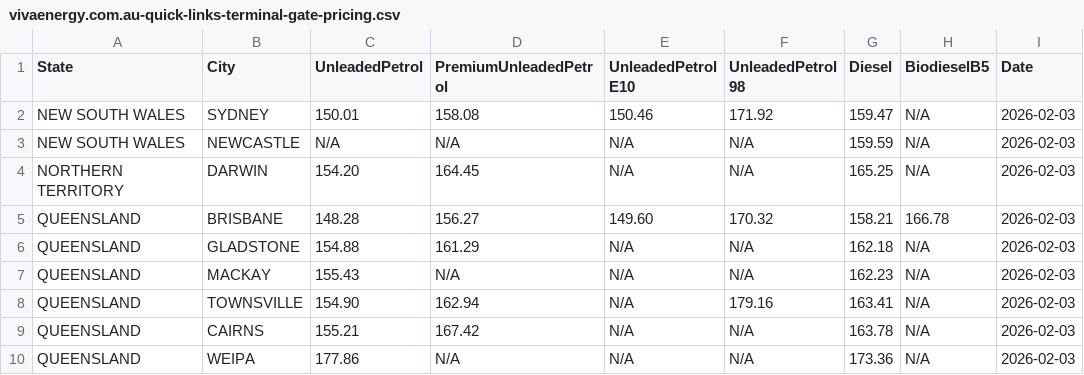
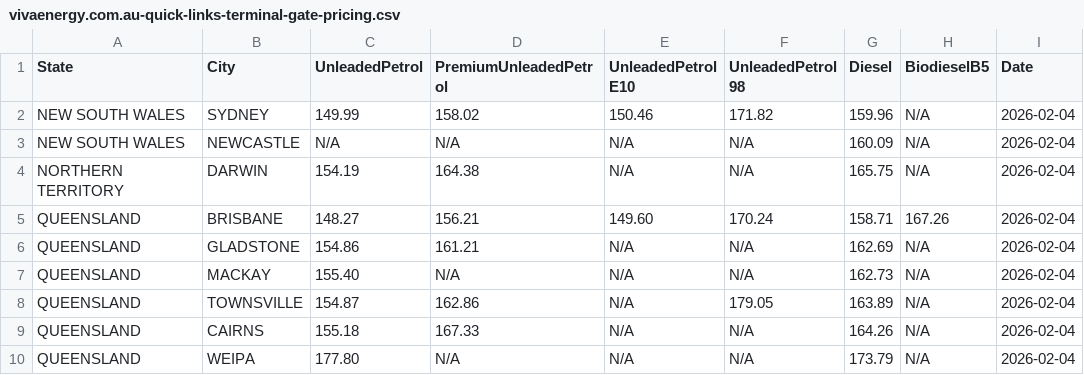
Before and after one commit to nwbort/tgp-viva, a CSV file: vivaenergy.com.au-quick-links-terminal-gate-pricing.csv, drawn as a sheet; only a part is shown; the diff covers the shown part only.

```diff
--- a/vivaenergy.com.au-quick-links-terminal-gate-pricing.csv
+++ b/vivaenergy.com.au-quick-links-terminal-gate-pricing.csv
@@ -1,10 +1,10 @@
 State,City,UnleadedPetrol,PremiumUnleadedPetrol,UnleadedPetrol E10,UnleadedPetrol 98,Diesel,BiodieselB5,Date
-NEW SOUTH WALES,SYDNEY,150.01,158.08,150.46,171.92,159.47,N/A,2026-02-03
-NEW SOUTH WALES,NEWCASTLE,N/A,N/A,N/A,N/A,159.59,N/A,2026-02-03
-NORTHERN TERRITORY,DARWIN,154.20,164.45,N/A,N/A,165.25,N/A,2026-02-03
-QUEENSLAND,BRISBANE,148.28,156.27,149.60,170.32,158.21,166.78,2026-02-03
-QUEENSLAND,GLADSTONE,154.88,161.29,N/A,N/A,162.18,N/A,2026-02-03
-QUEENSLAND,MACKAY,155.43,N/A,N/A,N/A,162.23,N/A,2026-02-03
-QUEENSLAND,TOWNSVILLE,154.90,162.94,N/A,179.16,163.41,N/A,2026-02-03
-QUEENSLAND,CAIRNS,155.21,167.42,N/A,N/A,163.78,N/A,2026-02-03
-QUEENSLAND,WEIPA,177.86,N/A,N/A,N/A,173.36,N/A,2026-02-03
+NEW SOUTH WALES,SYDNEY,149.99,158.02,150.46,171.82,159.96,N/A,2026-02-04
+NEW SOUTH WALES,NEWCASTLE,N/A,N/A,N/A,N/A,160.09,N/A,2026-02-04
+NORTHERN TERRITORY,DARWIN,154.19,164.38,N/A,N/A,165.75,N/A,2026-02-04
+QUEENSLAND,BRISBANE,148.27,156.21,149.60,170.24,158.71,167.26,2026-02-04
+QUEENSLAND,GLADSTONE,154.86,161.21,N/A,N/A,162.69,N/A,2026-02-04
+QUEENSLAND,MACKAY,155.40,N/A,N/A,N/A,162.73,N/A,2026-02-04
+QUEENSLAND,TOWNSVILLE,154.87,162.86,N/A,179.05,163.89,N/A,2026-02-04
+QUEENSLAND,CAIRNS,155.18,167.33,N/A,N/A,164.26,N/A,2026-02-04
+QUEENSLAND,WEIPA,177.80,N/A,N/A,N/A,173.79,N/A,2026-02-04
```
Also changed, not shown: 48 edited cells elsewhere in this file.
